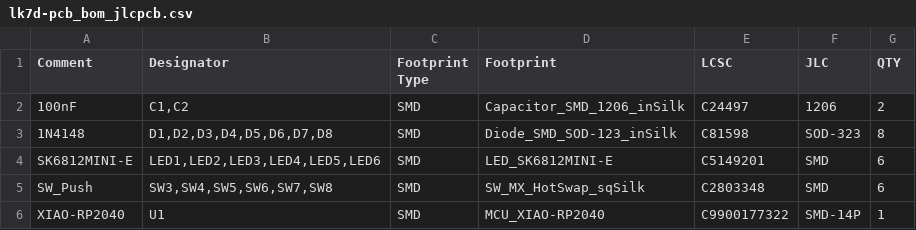
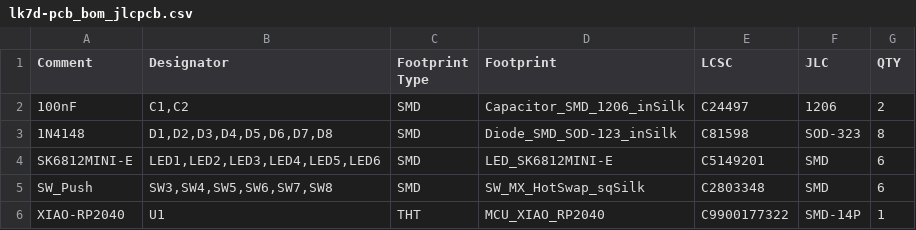
Before and after one commit to lambdakb/keyboard-lk7d, a CSV file: output/pcb/fabrication/jlcpcb/lk7d-pcb_bom_jlcpcb.csv, drawn as a sheet.

```diff
--- a/output/pcb/fabrication/jlcpcb/lk7d-pcb_bom_jlcpcb.csv
+++ b/output/pcb/fabrication/jlcpcb/lk7d-pcb_bom_jlcpcb.csv
@@ -5,2 +5,2 @@
 "SW_Push","SW3,SW4,SW5,SW6,SW7,SW8","SMD","SW_MX_HotSwap_sqSilk","C2803348","SMD","6"
-"XIAO-RP2040","U1","SMD","MCU_XIAO-RP2040","C9900177322","SMD-14P","1"
+"XIAO-RP2040","U1","THT","MCU_XIAO_RP2040","C9900177322","SMD-14P","1"
```
Also changed, not shown: output/pcb/fabrication/jlcpcb/lk7d-pcb_cpl_jlcpcb.csv, 20 other files.
